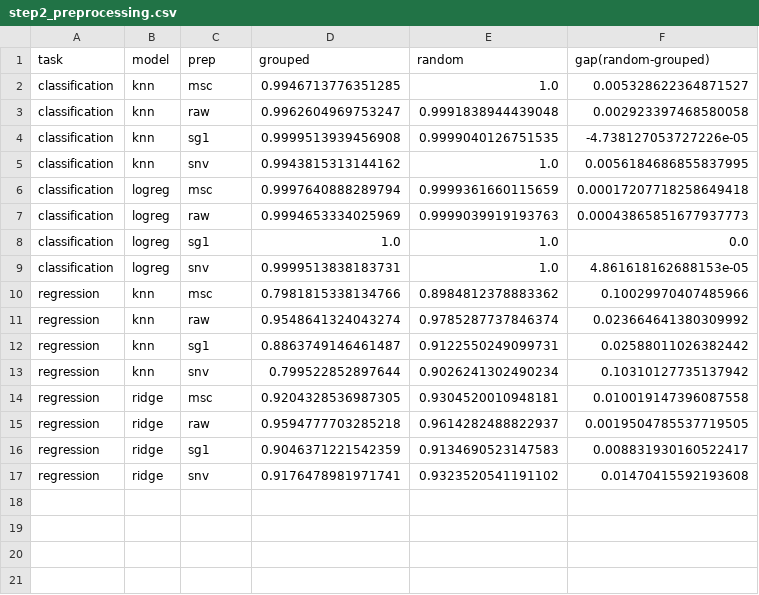
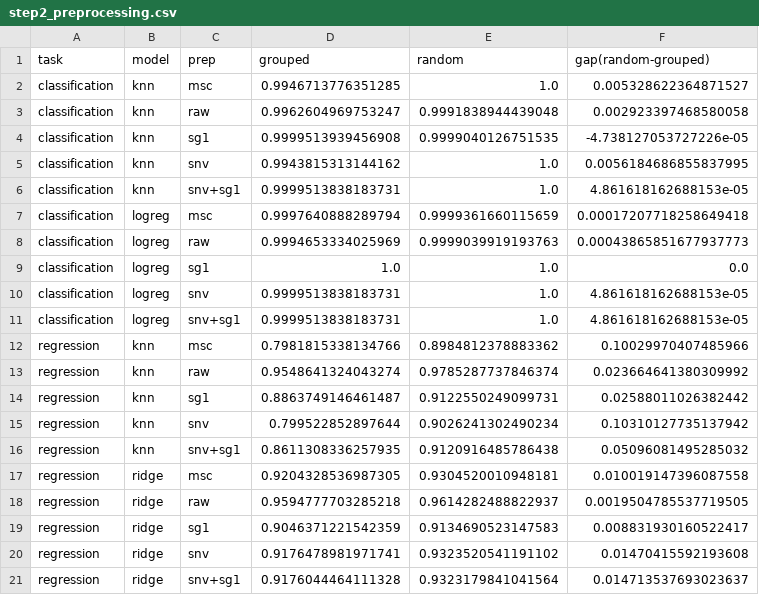
Before and after one commit to baiheng2012/hsi-food-inspector, a CSV file: docs/results/step2_preprocessing.csv, drawn as a sheet.

Commit message:
fix: stateless transformers fitted flag, fail loudly in CV; step2 leakage results

```diff
--- a/docs/results/step2_preprocessing.csv
+++ b/docs/results/step2_preprocessing.csv
@@ -5,2 +5,3 @@ classification,knn,sg1,0.9999513939456908,0.9999040126751535,-4.738127053727226e
 classification,knn,snv,0.9943815313144162,1.0,0.0056184686855837995
+classification,knn,snv+sg1,0.9999513838183731,1.0,4.861618162688153e-05
 classification,logreg,msc,0.9997640888289794,0.9999361660115659,0.00017207718258649418
@@ -9,2 +10,3 @@ classification,logreg,sg1,1.0,1.0,0.0
 classification,logreg,snv,0.9999513838183731,1.0,4.861618162688153e-05
+classification,logreg,snv+sg1,0.9999513838183731,1.0,4.861618162688153e-05
 regression,knn,msc,0.7981815338134766,0.8984812378883362,0.10029970407485966
@@ -13,2 +15,3 @@ regression,knn,sg1,0.8863749146461487,0.9122550249099731,0.02588011026382442
 regression,knn,snv,0.799522852897644,0.9026241302490234,0.10310127735137942
+regression,knn,snv+sg1,0.8611308336257935,0.9120916485786438,0.05096081495285032
 regression,ridge,msc,0.9204328536987305,0.9304520010948181,0.010019147396087558
@@ -17 +20,2 @@ regression,ridge,sg1,0.9046371221542359,0.9134690523147583,0.008831930160522417
 regression,ridge,snv,0.9176478981971741,0.9323520541191102,0.01470415592193608
+regression,ridge,snv+sg1,0.9176044464111328,0.9323179841041564,0.014713537693023637
```
Also changed, not shown: 5 other files.
